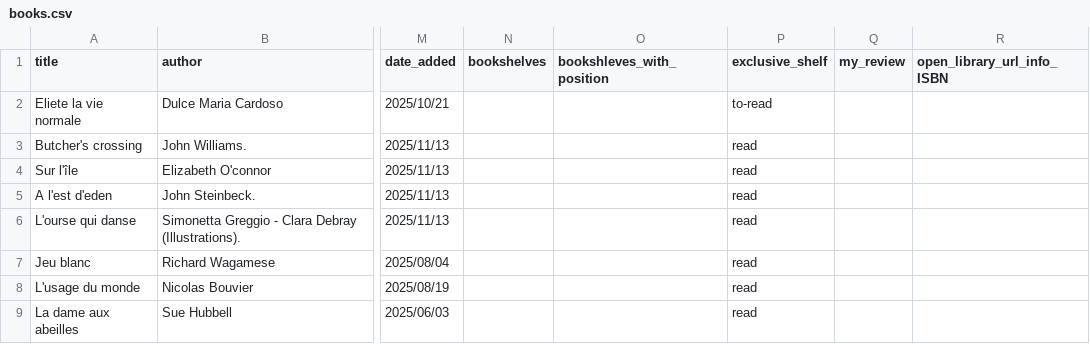
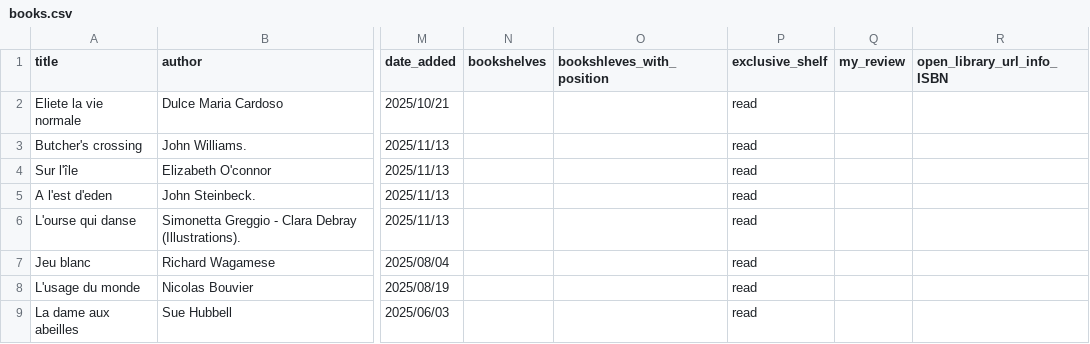
Before and after one commit to vidaruamarcosportugal/vidaruamarcosportugal.github.io, a CSV file: _data/books.csv, drawn as a sheet; only a part is shown, gaps mark what is left out; the diff names each change by its address in the sheet, - before the commit and + after, or states it on an @@ line.

Commit message:
new read

```diff
--- a/_data/books.csv
+++ b/_data/books.csv
-P2 (exclusive_shelf): to-read
+P2 (exclusive_shelf): read
```
